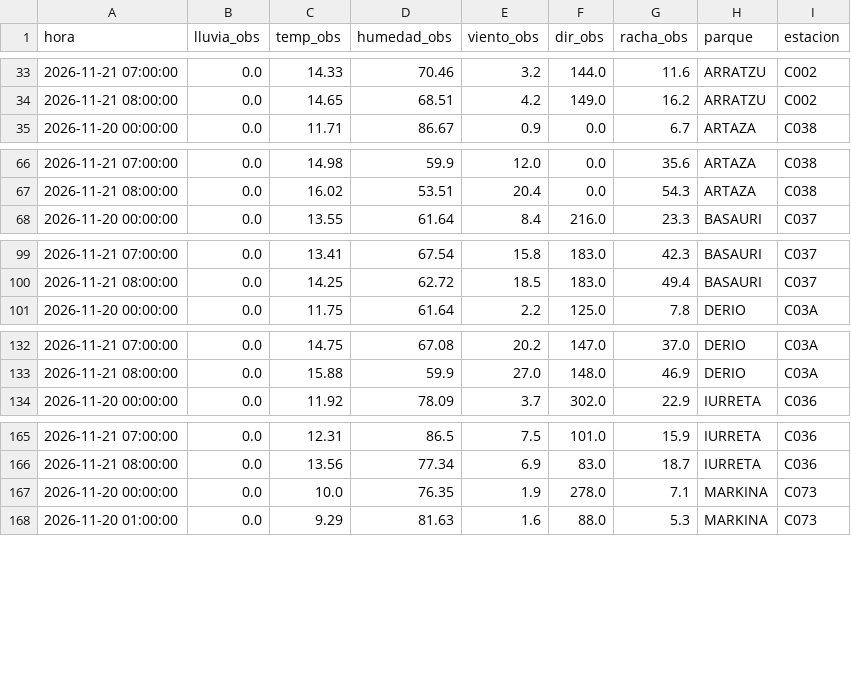
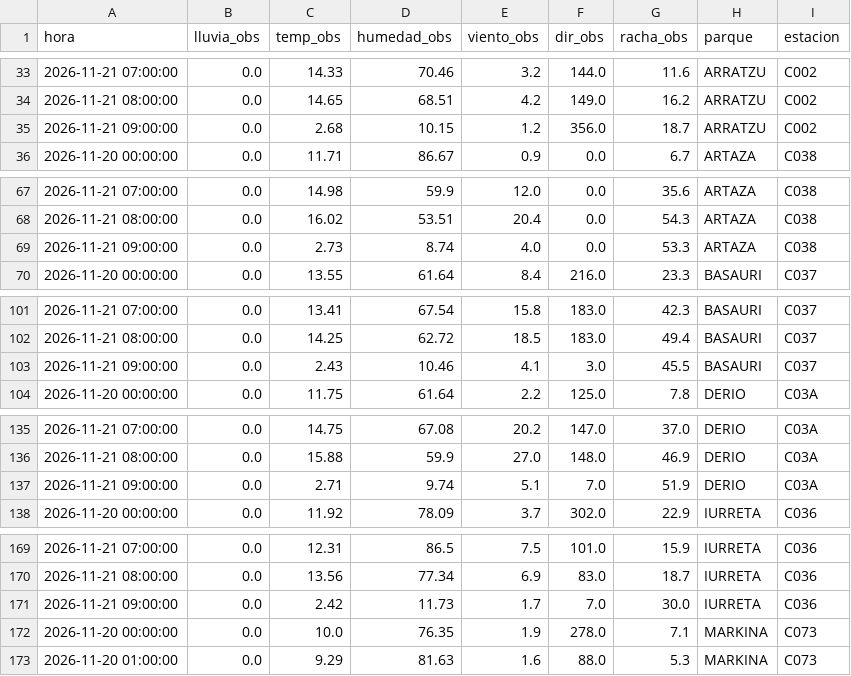
Before and after one commit to bsendagorta/auria, a CSV file: prediccion/estaciones_ultimo.csv, drawn as a sheet; only a part is shown, gaps mark what is left out; the diff covers the shown part only; the diff names each change by its address in the sheet, - before the commit and + after, or states it on an @@ line.

```diff
--- a/prediccion/estaciones_ultimo.csv
+++ b/prediccion/estaciones_ultimo.csv
+row 35: 2026-11-21 09:00:00 | 0.0 | 2.68 | 10.15 | 1.2 | 356.0 | 18.7 | ARRATZU | C002
+row 69: 2026-11-21 09:00:00 | 0.0 | 2.73 | 8.74 | 4.0 | 0.0 | 53.3 | ARTAZA | C038
+row 103: 2026-11-21 09:00:00 | 0.0 | 2.43 | 10.46 | 4.1 | 3.0 | 45.5 | BASAURI | C037
+row 137: 2026-11-21 09:00:00 | 0.0 | 2.71 | 9.74 | 5.1 | 7.0 | 51.9 | DERIO | C03A
+row 171: 2026-11-21 09:00:00 | 0.0 | 2.42 | 11.73 | 1.7 | 7.0 | 30.0 | IURRETA | C036
```
Also changed, not shown: 3 added rows elsewhere in this file, prediccion/historial/variables_2026-11.csv, 5 other files.
